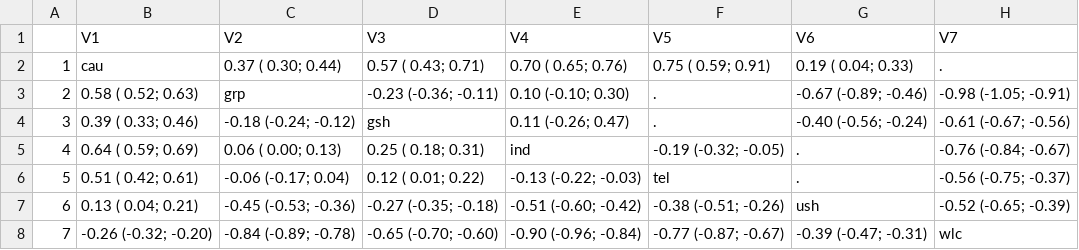
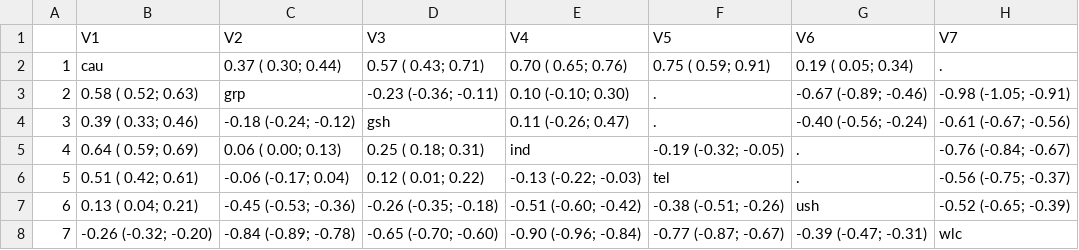
Before and after one commit to MathiasHarrer/Doing-Meta-Analysis-in-R, a CSV file: netleague.csv, drawn as a sheet.

```diff
--- a/netleague.csv
+++ b/netleague.csv
@@ -1,3 +1,3 @@
 "","V1","V2","V3","V4","V5","V6","V7"
-"1","cau","0.37 ( 0.30;  0.44)","0.57 ( 0.43;  0.71)","0.70 ( 0.65;  0.76)","0.75 ( 0.59;  0.91)","0.19 ( 0.04;  0.33)","."
+"1","cau","0.37 ( 0.30;  0.44)","0.57 ( 0.43;  0.71)","0.70 ( 0.65;  0.76)","0.75 ( 0.59;  0.91)","0.19 ( 0.05;  0.34)","."
 "2","0.58 ( 0.52;  0.63)","grp","-0.23 (-0.36; -0.11)","0.10 (-0.10;  0.30)",".","-0.67 (-0.89; -0.46)","-0.98 (-1.05; -0.91)"
@@ -6,3 +6,3 @@
 "5","0.51 ( 0.42;  0.61)","-0.06 (-0.17;  0.04)","0.12 ( 0.01;  0.22)","-0.13 (-0.22; -0.03)","tel",".","-0.56 (-0.75; -0.37)"
-"6","0.13 ( 0.04;  0.21)","-0.45 (-0.53; -0.36)","-0.27 (-0.35; -0.18)","-0.51 (-0.60; -0.42)","-0.38 (-0.51; -0.26)","ush","-0.52 (-0.65; -0.39)"
+"6","0.13 ( 0.04;  0.21)","-0.45 (-0.53; -0.36)","-0.26 (-0.35; -0.18)","-0.51 (-0.60; -0.42)","-0.38 (-0.51; -0.26)","ush","-0.52 (-0.65; -0.39)"
 "7","-0.26 (-0.32; -0.20)","-0.84 (-0.89; -0.78)","-0.65 (-0.70; -0.60)","-0.90 (-0.96; -0.84)","-0.77 (-0.87; -0.67)","-0.39 (-0.47; -0.31)","wlc"
```
Also changed, not shown: 31 other files.
